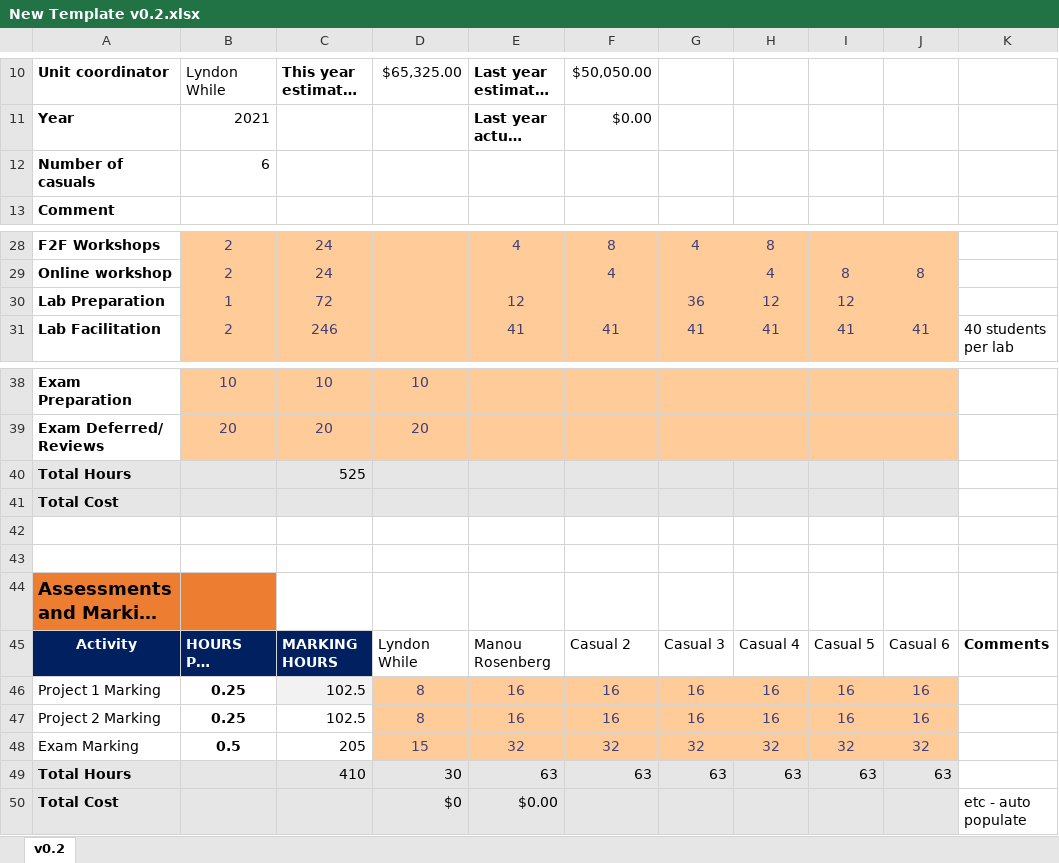
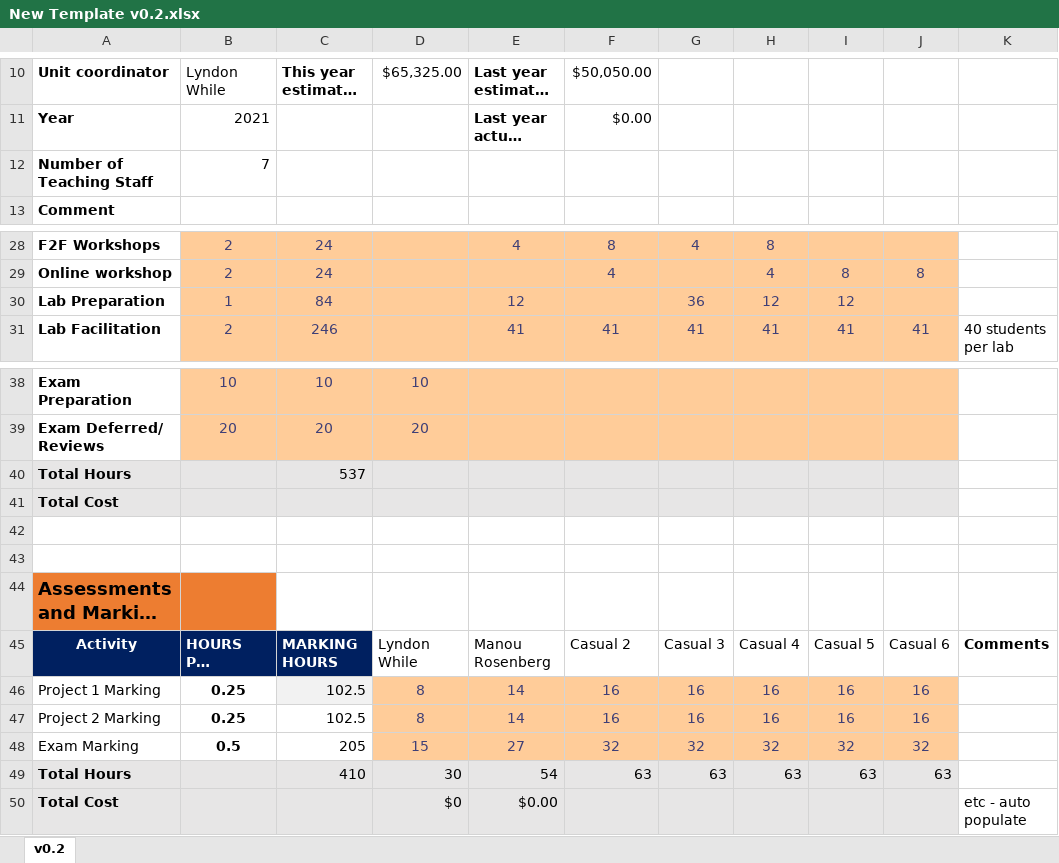
Before and after one commit to WentworthJin/Unit_Budget_Planner, an Excel workbook: Unit_Budget/Python_File/New Template v0.2.xlsx, sheet v0.2, drawn as a sheet; only a part is shown, gaps mark what is left out; long unchanged cells end in …; values as stored, in another font and other column widths than the file's, no borders; removed rows and columns are numbered as before the commit, all else as after; the diff names each change by its address in the sheet, - before the commit and + after, or states it on an @@ line.

```diff
--- a/Unit_Budget/Python_File/New Template v0.2.xlsx (sheet v0.2)
+++ b/Unit_Budget/Python_File/New Template v0.2.xlsx (sheet v0.2)
-row 12: Number of casuals | 6
+row 12: Number of Teaching Staff | 7
-C30: 72
+C30: 84
-C40: 525
+C40: 537
-E46:E47: 16
+E46:E47: 14
-E48: 32
+E48: 27
-E49: 63
+E49: 54
```
Also changed, not shown: 2 other files.
